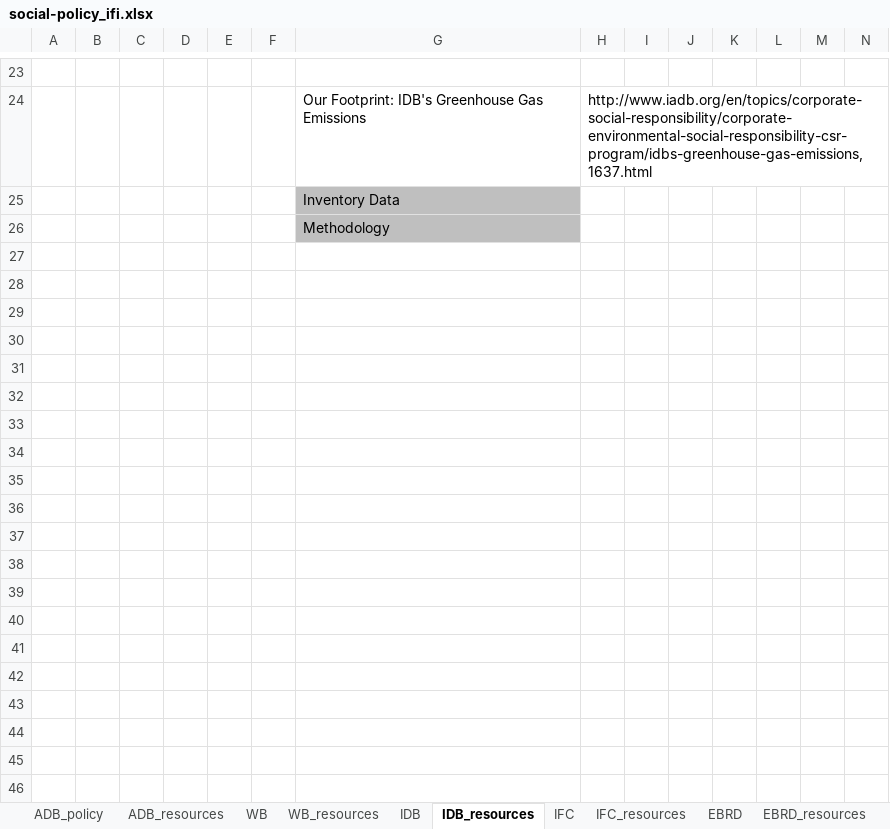
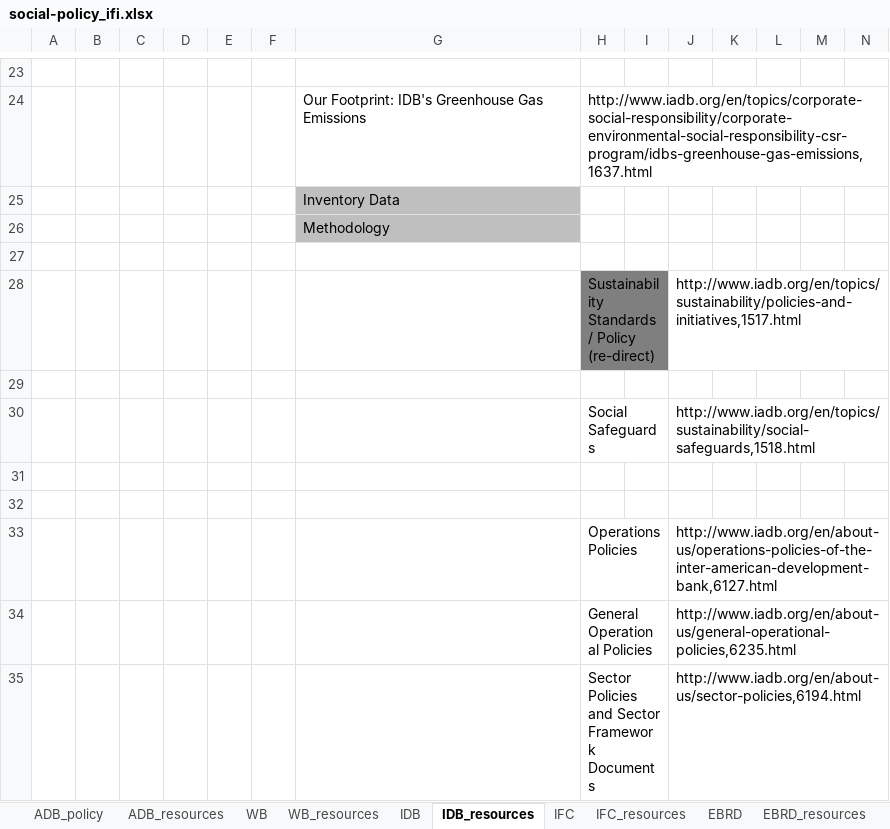
Before and after one commit to aaronkyle/social-development, an Excel workbook: context/social-policy_ifi.xlsx, sheet IDB_resources, drawn as a sheet; only a part is shown, gaps mark what is left out; values as stored, in another font and other column widths than the file's, no borders; rows hold the shown columns only; the diff names each change by its address in the sheet, - before the commit and + after, or states it on an @@ line.

```diff
--- a/context/social-policy_ifi.xlsx (sheet IDB_resources)
+++ b/context/social-policy_ifi.xlsx (sheet IDB_resources)
+row 27: (empty)
+row 28:  |  |  |  |  |  |  | Sustainability Standards / Policy (re-direct) |  | http://www.iadb.org/en/topics/sustainability/policies-and-initiatives,1517.html
+row 29: (empty)
+row 30:  |  |  |  |  |  |  | Social Safeguards |  | http://www.iadb.org/en/topics/sustainability/social-safeguards,1518.html
+row 31: (empty)
+row 32: (empty)
+row 33:  |  |  |  |  |  |  | Operations Policies |  | http://www.iadb.org/en/about-us/operations-policies-of-the-inter-american-development-bank,6127.html
+row 34:  |  |  |  |  |  |  | General Operational Policies |  | http://www.iadb.org/en/about-us/general-operational-policies,6235.html
+row 35:  |  |  |  |  |  |  | Sector Policies and Sector Framework Documents |  | http://www.iadb.org/en/about-us/sector-policies,6194.html
```
Also changed, not shown: sheet IDB, sheet EBRD.
